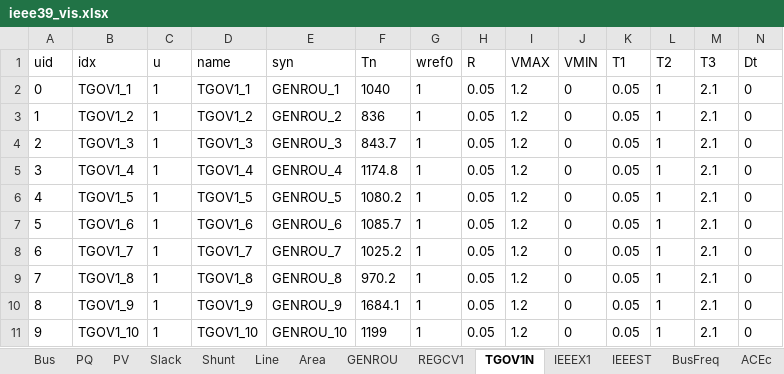
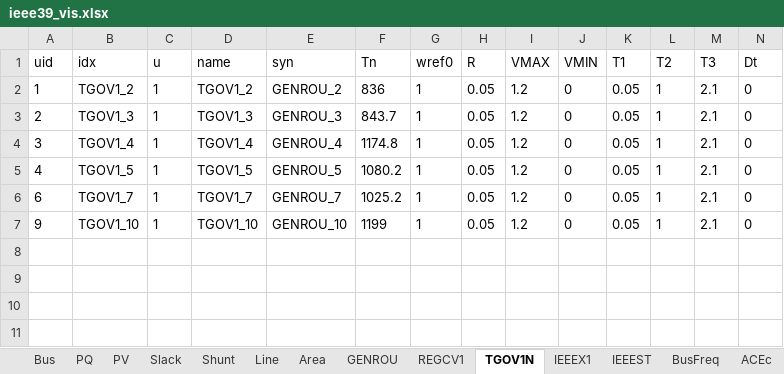
Before and after one commit to shebuxin/andes, an Excel workbook: bshe/VIS_opf/ieee39_vis.xlsx, sheet TGOV1N, drawn as a sheet; values as stored, in another font and other column widths than the file's, no borders; the diff names each change by its address in the sheet, - before the commit and + after, or states it on an @@ line.

```diff
--- a/bshe/VIS_opf/ieee39_vis.xlsx (sheet TGOV1N)
+++ b/bshe/VIS_opf/ieee39_vis.xlsx (sheet TGOV1N)
-row 2: 0 | TGOV1_1 | 1 | TGOV1_1 | GENROU_1 | 1040 | 1 | 0.05 | 1.2 | 0 | 0.05 | 1 | 2.1 | 0
-row 7: 5 | TGOV1_6 | 1 | TGOV1_6 | GENROU_6 | 1085.7 | 1 | 0.05 | 1.2 | 0 | 0.05 | 1 | 2.1 | 0
-row 9: 7 | TGOV1_8 | 1 | TGOV1_8 | GENROU_8 | 970.2 | 1 | 0.05 | 1.2 | 0 | 0.05 | 1 | 2.1 | 0
-row 10: 8 | TGOV1_9 | 1 | TGOV1_9 | GENROU_9 | 1684.1 | 1 | 0.05 | 1.2 | 0 | 0.05 | 1 | 2.1 | 0
```
Also changed, not shown: sheet GENROU, sheet IEEEST, sheet IEEEX1, sheet REGCV1, sheet PQ, sheet Toggler, 5 other files.
